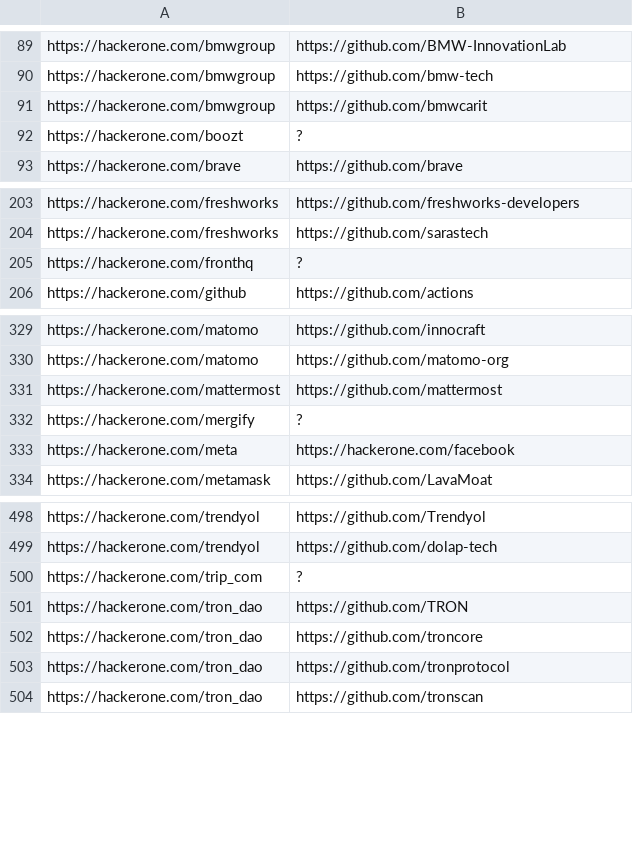
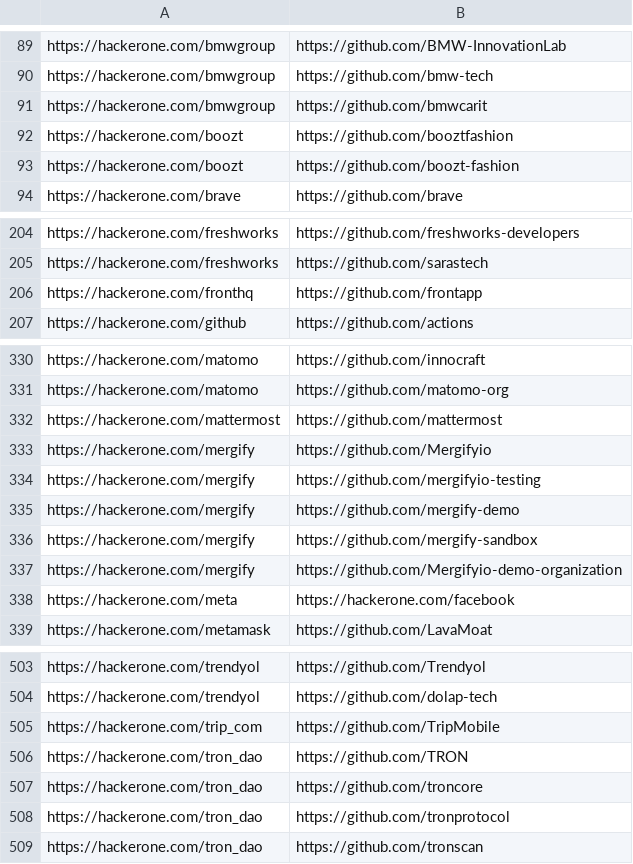
Before and after one commit to nikitastupin/orgs-data, a TSV file: orgs-data/hackerone.tsv, drawn as a sheet; only a part is shown, gaps mark what is left out.

Commit message:
Update hackerone.tsv

```diff
--- a/orgs-data/hackerone.tsv
+++ b/orgs-data/hackerone.tsv
@@ -91,3 +91,4 @@ https://hackerone.com/bmwgroup	https://github.com/bmw-tech
 https://hackerone.com/bmwgroup	https://github.com/bmwcarit
-https://hackerone.com/boozt	?
+https://hackerone.com/boozt	https://github.com/booztfashion
+https://hackerone.com/boozt	https://github.com/boozt-fashion
 https://hackerone.com/brave	https://github.com/brave
@@ -204,3 +205,3 @@ https://hackerone.com/freshworks	https://github.com/freshworks-developers
 https://hackerone.com/freshworks	https://github.com/sarastech
-https://hackerone.com/fronthq	?
+https://hackerone.com/fronthq	https://github.com/frontapp
 https://hackerone.com/github	https://github.com/actions
@@ -331,3 +332,7 @@ https://hackerone.com/matomo	https://github.com/matomo-org
 https://hackerone.com/mattermost	https://github.com/mattermost
-https://hackerone.com/mergify	?
+https://hackerone.com/mergify	https://github.com/Mergifyio
+https://hackerone.com/mergify	https://github.com/mergifyio-testing
+https://hackerone.com/mergify	https://github.com/mergify-demo
+https://hackerone.com/mergify	https://github.com/mergify-sandbox
+https://hackerone.com/mergify	https://github.com/Mergifyio-demo-organization
 https://hackerone.com/meta	https://hackerone.com/facebook
@@ -499,3 +504,3 @@ https://hackerone.com/trendyol	https://github.com/Trendyol
 https://hackerone.com/trendyol	https://github.com/dolap-tech
-https://hackerone.com/trip_com	?
+https://hackerone.com/trip_com	https://github.com/TripMobile
 https://hackerone.com/tron_dao	https://github.com/TRON
```
